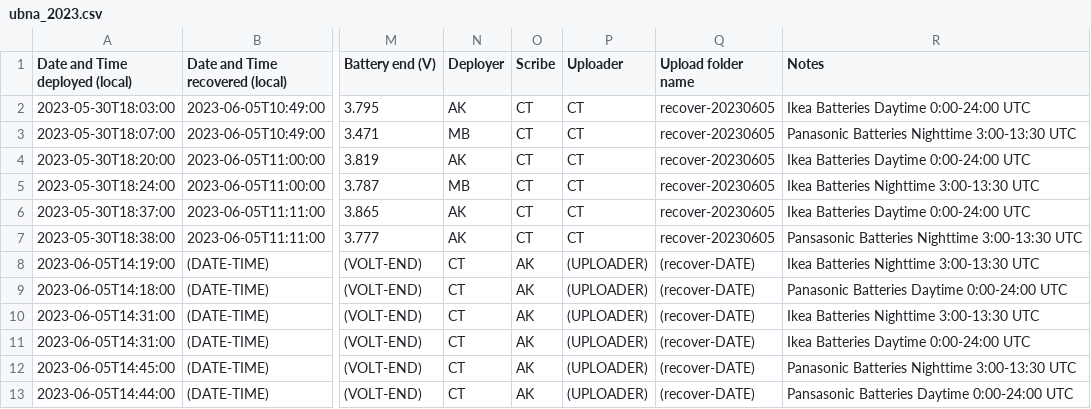
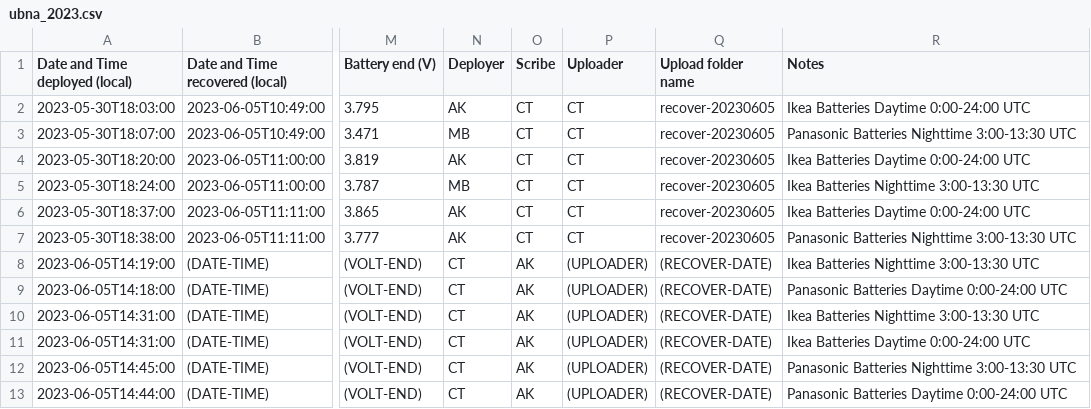
Before and after one commit to uw-echospace/ubna-field, a CSV file: field_records/ubna_2023.csv, drawn as a sheet; only a part is shown, gaps mark what is left out; the diff names each change by its address in the sheet, - before the commit and + after, or states it on an @@ line.

Commit message:
update field records
* update values in field records for more uniformity
* fix typos in notes

```diff
--- a/field_records/ubna_2023.csv
+++ b/field_records/ubna_2023.csv
-R7 (Notes): Pansasonic Batteries Nighttime 3:00-13:30 UTC
+R7 (Notes): Panasonic Batteries Nighttime 3:00-13:30 UTC
-Q8:Q13 (Upload folder name): (recover-DATE)
+Q8:Q13 (Upload folder name): (RECOVER-DATE)
-R13 (Notes): Pansasonic Batteries Daytime 0:00-24:00 UTC
+R13 (Notes): Panasonic Batteries Daytime 0:00-24:00 UTC
```
